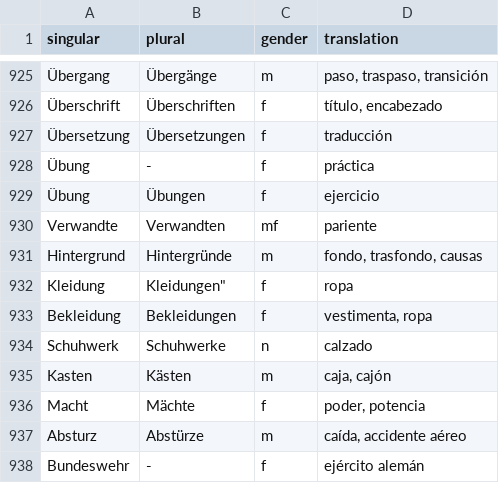
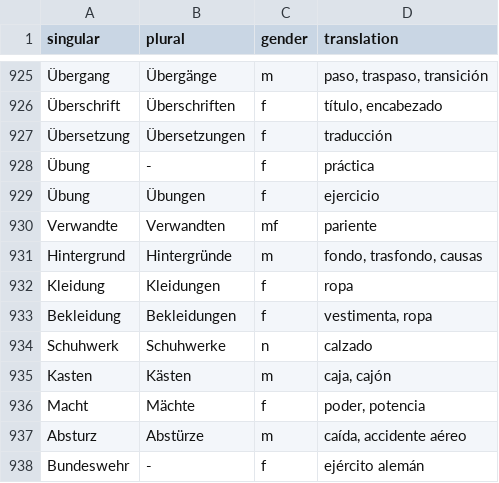
Before and after one commit to kaluzap/words, a CSV file: data_nouns_ge_sp.csv, drawn as a sheet; only a part is shown, gaps mark what is left out.

Commit message:
Update data_nouns_ge_sp.csv

```diff
--- a/data_nouns_ge_sp.csv
+++ b/data_nouns_ge_sp.csv
@@ -931,3 +931,3 @@
 "Hintergrund","Hintergründe","m","fondo, trasfondo, causas"
-"Kleidung",""Kleidungen","f","ropa"
+"Kleidung","Kleidungen","f","ropa"
 "Bekleidung","Bekleidungen","f","vestimenta, ropa"
```
